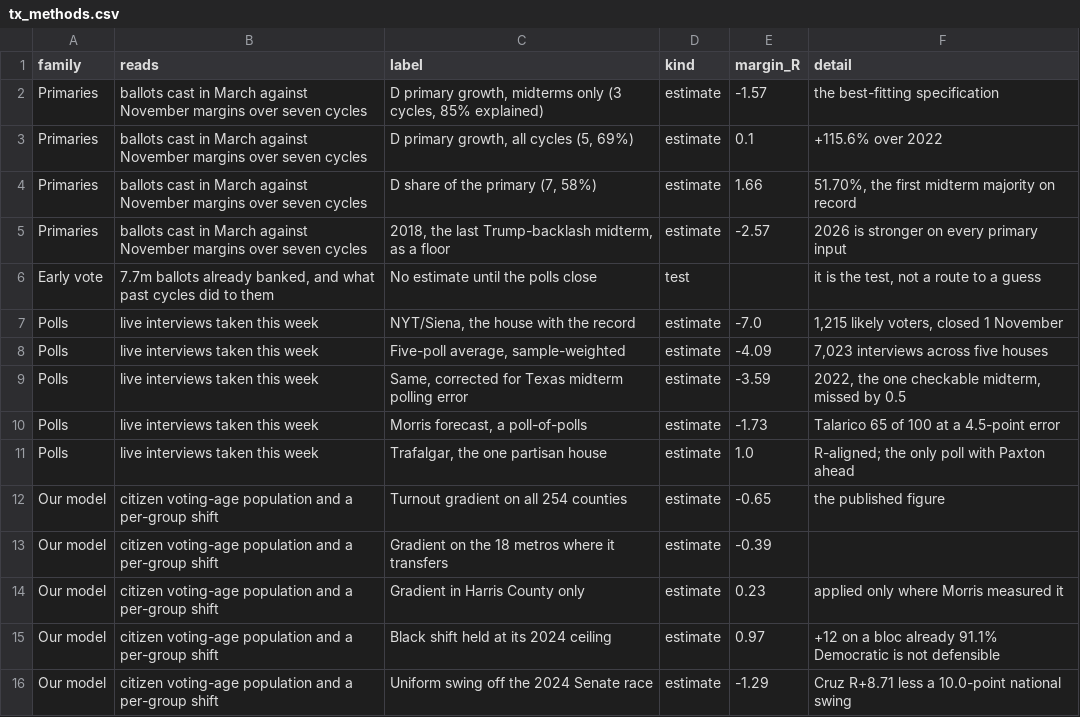
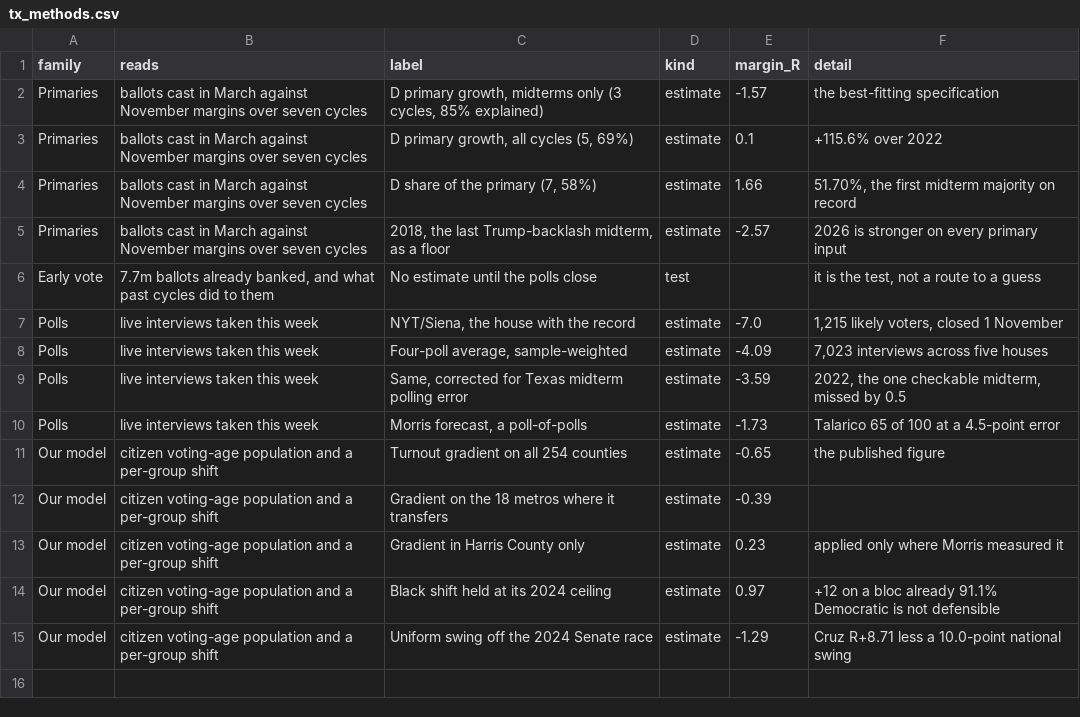
Before and after one commit to Lisamarino13/election-night, a CSV file: data/tx/tx_methods.csv, drawn as a sheet; the diff names each change by its address in the sheet, - before the commit and + after, or states it on an @@ line.

```diff
--- a/data/tx/tx_methods.csv
+++ b/data/tx/tx_methods.csv
-C8 (label): Five-poll average, sample-weighted
+C8 (label): Four-poll average, sample-weighted
-row 11: Polls | live interviews taken this week | Trafalgar, the one partisan house | estimate | 1.0 | R-aligned; the only poll with Paxton ahead
```
Also changed, not shown: data/tx/tx_estimates.csv, data/tx/tx_poll_error.csv, 5 other files.
